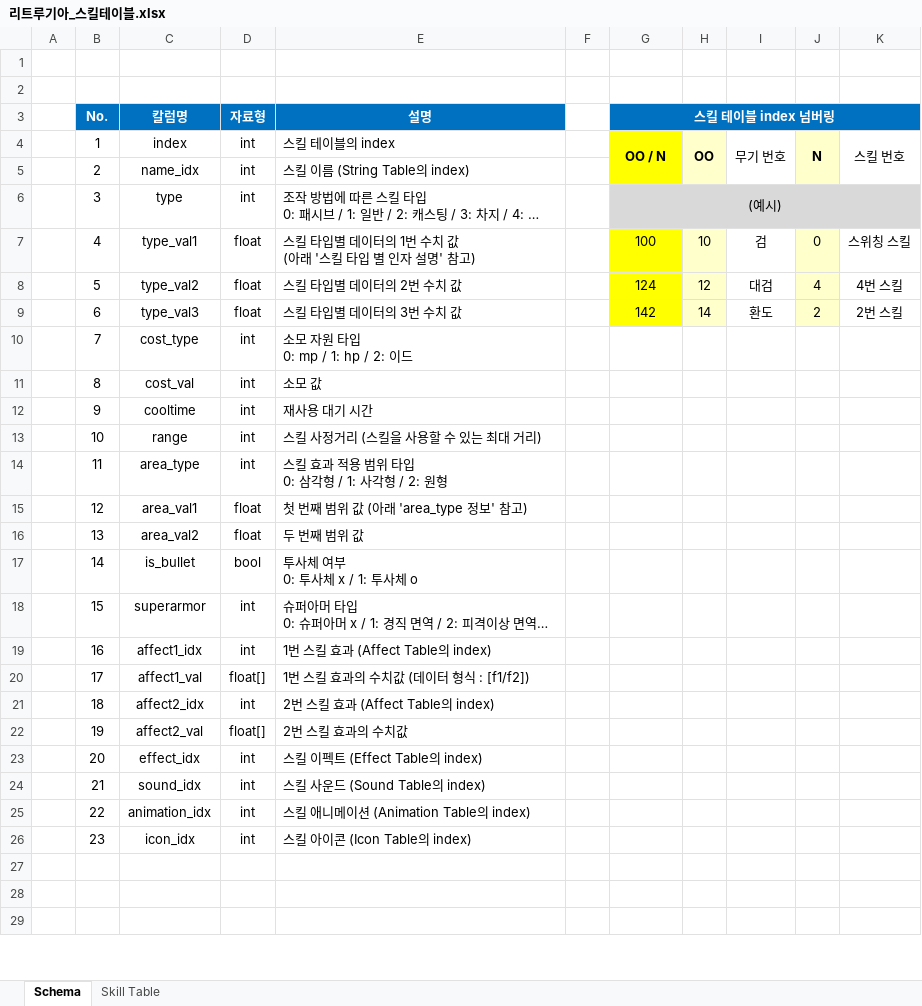
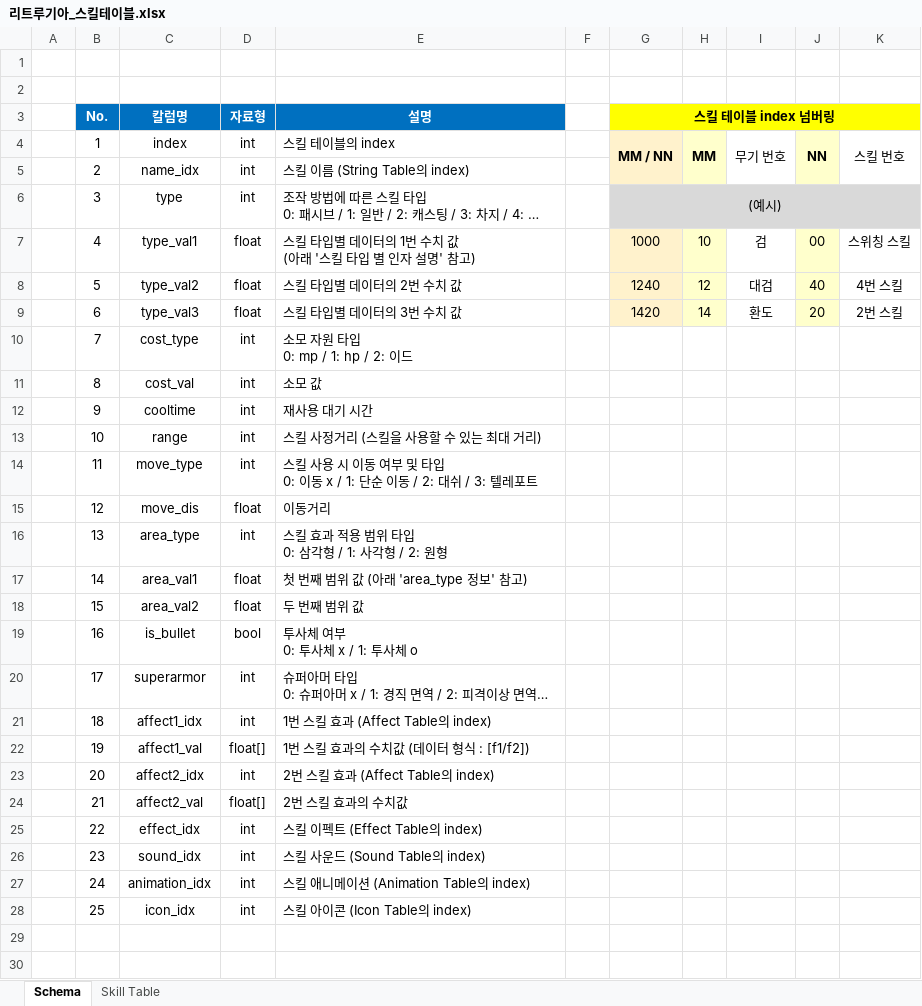
Before and after one commit to hjs0913/GameDesign, an Excel workbook: 액션&경영 RPG/데이터테이블/리트루기아_스킬테이블.xlsx, sheet Schema, drawn as a sheet; only a part is shown; the shorter side is filled out with more unchanged rows; long unchanged cells end in …; values as stored, in another font and other column widths than the file's, no borders; charts and pictures not drawn; addresses are those after the commit; ↵ is a line break in a cell; the diff covers the shown part only; the diff names each change by its address in the sheet, - before the commit and + after, or states it on an @@ line.

```diff
--- a/액션&경영 RPG/데이터테이블/리트루기아_스킬테이블.xlsx (sheet Schema)
+++ b/액션&경영 RPG/데이터테이블/리트루기아_스킬테이블.xlsx (sheet Schema)
-G3:K3 fill: #0070C0
+G3:K3 fill: #FFFF00
-G3 text colour: #FFFFFF
+G3 text colour: black
-G4 (스킬 테이블 index 넘버링): OO / N
+G4 (스킬 테이블 index 넘버링): MM / NN
-G4:G5 fill: #FFFF00
+G4:G5 fill: #FFF2CC
-H4: OO
+H4: MM
-J4: N
+J4: NN
-G7 (스킬 테이블 index 넘버링): 100
+G7 (스킬 테이블 index 넘버링): 1000
-G7:G9 fill: #FFFF00
+G7:G9 fill: #FFF2CC
-J7: 0
+J7: 00
-G8 (스킬 테이블 index 넘버링): 124
+G8 (스킬 테이블 index 넘버링): 1240
-J8: 4
+J8: 40
-G9 (스킬 테이블 index 넘버링): 142
+G9 (스킬 테이블 index 넘버링): 1420
-J9: 2
+J9: 20
+row 14:  | 11 | move_type | int | 스킬 사용 시 이동 여부 및 타입 ↵ 0: 이동 x / 1: 단순 이동 / 2: 대쉬 / 3: 텔레포트
+row 15:  | 12 | move_dis | float | 이동거리
-B16 (No.): 11
+B16 (No.): 13
-B17 (No.): 12
+B17 (No.): 14
-B18 (No.): 13
+B18 (No.): 15
-B19 (No.): 14
+B19 (No.): 16
-B20 (No.): 15
+B20 (No.): 17
-B21 (No.): 16
+B21 (No.): 18
-B22 (No.): 17
+B22 (No.): 19
-B23 (No.): 18
+B23 (No.): 20
-B24 (No.): 19
+B24 (No.): 21
-B25 (No.): 20
+B25 (No.): 22
-B26 (No.): 21
+B26 (No.): 23
-B27 (No.): 22
+B27 (No.): 24
-B28 (No.): 23
+B28 (No.): 25
```
Also changed, not shown: 4 added rows, 3 removed rows, 14 edited cells, cell formats and merged cells elsewhere in this sheet, sheet Skill Table, charts or pictures.
